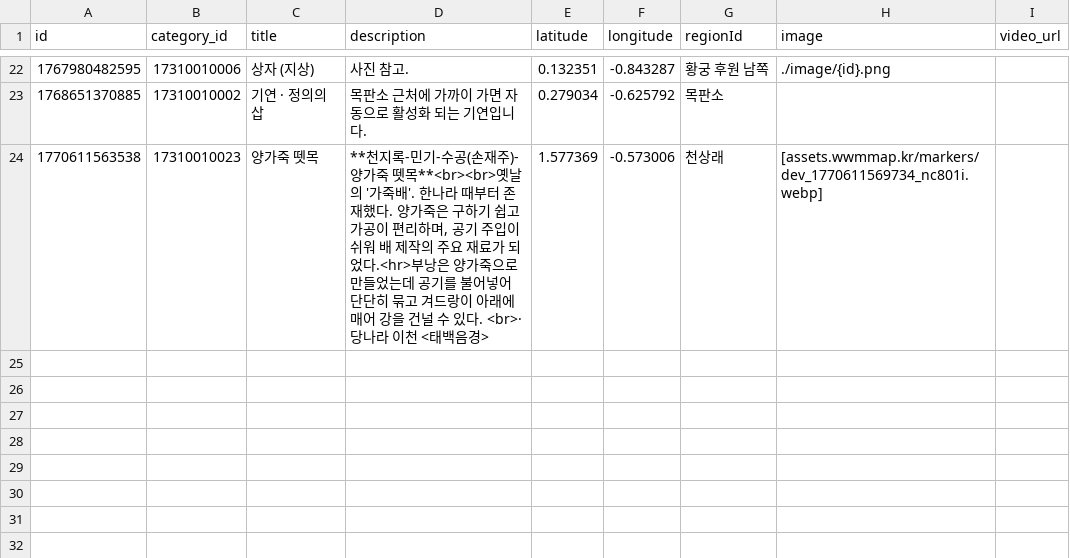
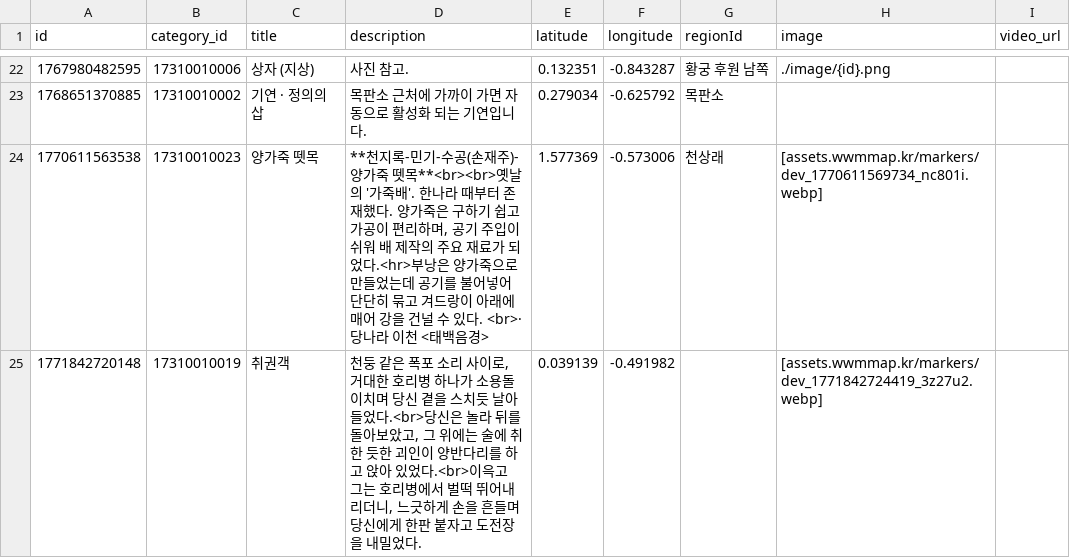
Before and after one commit to yhellos3327-eng/wwmkoreamap, a CSV file: data4.csv, drawn as a sheet; only a part is shown, gaps mark what is left out; the diff names each change by its address in the sheet, - before the commit and + after, or states it on an @@ line.

```diff
--- a/data4.csv
+++ b/data4.csv
+row 25: 1771842720148 | 17310010019 | 취권객 | 천둥 같은 폭포 소리 사이로, 거대한 호리병 하나가 소용돌이치며 당신 곁을 스치듯 날아들었다.<br>당신은 놀라 뒤를 돌아보았고, 그 위에는 술에 취한 듯한 괴인이 양반다리를 하고 앉아 있었다.<br>이윽고 그는 호리병에서 벌떡 뛰어내리더니, 느긋하게 손을 흔들며 당신에게 한판 붙자고 도전장을 내밀었다. | 0.039139 | -0.491982 |  | [assets.wwmmap.kr/markers/dev_1771842724419_3z27u2.webp]
```
Also changed, not shown: translation2.csv, 6 other files.
